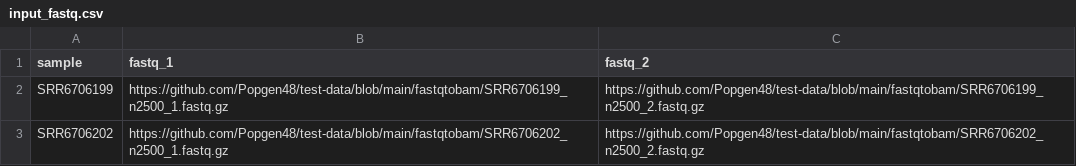
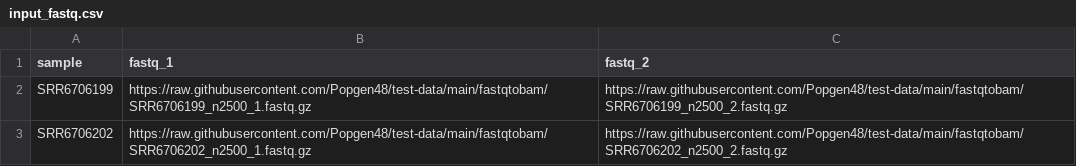
Before and after one commit to Popgen48/test-data, a CSV file: fastqtobam/input_fastq.csv, drawn as a sheet.

Commit message:
changed the github path

```diff
--- a/fastqtobam/input_fastq.csv
+++ b/fastqtobam/input_fastq.csv
@@ -1,3 +1,3 @@
 sample,fastq_1,fastq_2
-SRR6706199,https://github.com/Popgen48/test-data/blob/main/fastqtobam/SRR6706199_n2500_1.fastq.gz,https://github.com/Popgen48/test-data/blob/main/fastqtobam/SRR6706199_n2500_2.fastq.gz
-SRR6706202,https://github.com/Popgen48/test-data/blob/main/fastqtobam/SRR6706202_n2500_1.fastq.gz,https://github.com/Popgen48/test-data/blob/main/fastqtobam/SRR6706202_n2500_2.fastq.gz
+SRR6706199,https://raw.githubusercontent.com/Popgen48/test-data/main/fastqtobam/SRR6706199_n2500_1.fastq.gz,https://raw.githubusercontent.com/Popgen48/test-data/main/fastqtobam/SRR6706199_n2500_2.fastq.gz
+SRR6706202,https://raw.githubusercontent.com/Popgen48/test-data/main/fastqtobam/SRR6706202_n2500_1.fastq.gz,https://raw.githubusercontent.com/Popgen48/test-data/main/fastqtobam/SRR6706202_n2500_2.fastq.gz
```
